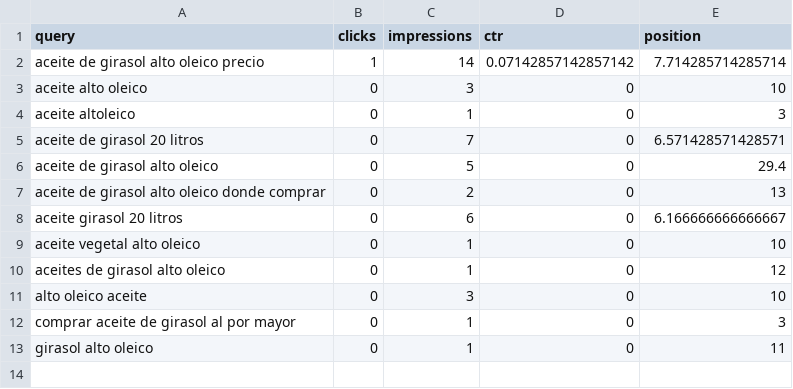
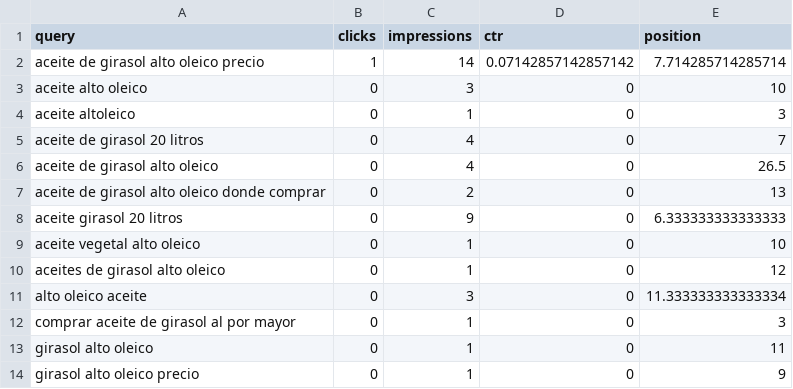
Before and after one commit to yeshmarketmexico-blip/aceitealtooleico.com, a CSV file: data/28d/latest/queries.csv, drawn as a sheet.

```diff
--- a/data/28d/latest/queries.csv
+++ b/data/28d/latest/queries.csv
@@ -4,10 +4,11 @@ aceite alto oleico,0,3,0,10
 aceite altoleico,0,1,0,3
-aceite de girasol 20 litros,0,7,0,6.571428571428571
-aceite de girasol alto oleico,0,5,0,29.4
+aceite de girasol 20 litros,0,4,0,7
+aceite de girasol alto oleico,0,4,0,26.5
 aceite de girasol alto oleico donde comprar,0,2,0,13
-aceite girasol 20 litros,0,6,0,6.166666666666667
+aceite girasol 20 litros,0,9,0,6.333333333333333
 aceite vegetal alto oleico,0,1,0,10
 aceites de girasol alto oleico,0,1,0,12
-alto oleico aceite,0,3,0,10
+alto oleico aceite,0,3,0,11.333333333333334
 comprar aceite de girasol al por mayor,0,1,0,3
 girasol alto oleico,0,1,0,11
+girasol alto oleico precio,0,1,0,9
```
Also changed, not shown: data/28d/latest/daily.csv, data/28d/latest/query_page.csv, 25 other files.
